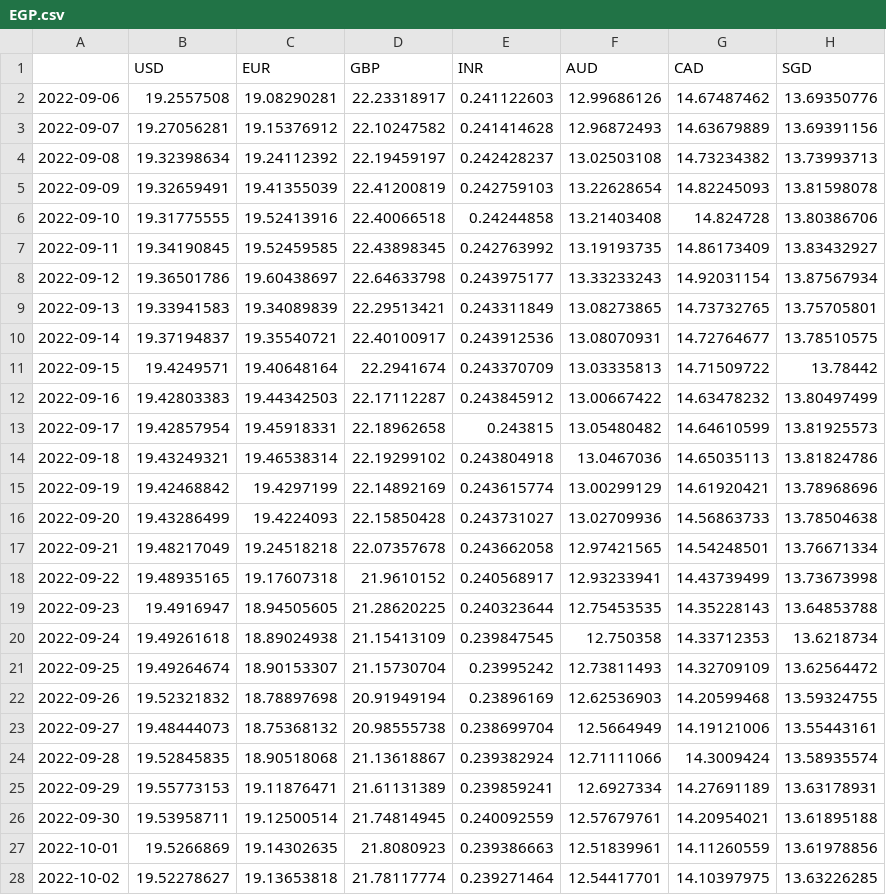
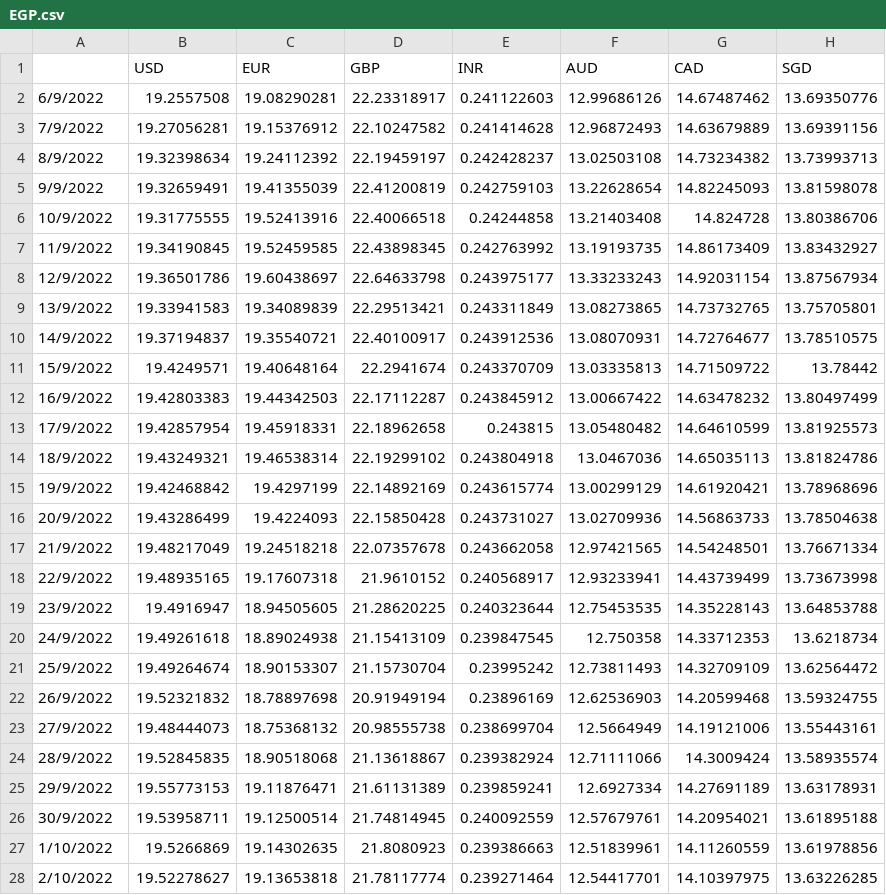
Before and after one commit to 9907daniel/Givplus, a CSV file: forex_score_calculation/EGP.csv, drawn as a sheet; only a part is shown; the diff covers the shown part only; the diff names each change by its address in the sheet, - before the commit and + after, or states it on an @@ line.

```diff
--- a/forex_score_calculation/EGP.csv
+++ b/forex_score_calculation/EGP.csv
-A2: 2022-09-06
+A2: 6/9/2022
-A3: 2022-09-07
+A3: 7/9/2022
-A4: 2022-09-08
+A4: 8/9/2022
-A5: 2022-09-09
+A5: 9/9/2022
-A6: 2022-09-10
+A6: 10/9/2022
-A7: 2022-09-11
+A7: 11/9/2022
-A8: 2022-09-12
+A8: 12/9/2022
-A9: 2022-09-13
+A9: 13/9/2022
-A10: 2022-09-14
+A10: 14/9/2022
-A11: 2022-09-15
+A11: 15/9/2022
-A12: 2022-09-16
+A12: 16/9/2022
-A13: 2022-09-17
+A13: 17/9/2022
-A14: 2022-09-18
+A14: 18/9/2022
-A15: 2022-09-19
+A15: 19/9/2022
-A16: 2022-09-20
+A16: 20/9/2022
-A17: 2022-09-21
+A17: 21/9/2022
-A18: 2022-09-22
+A18: 22/9/2022
-A19: 2022-09-23
+A19: 23/9/2022
-A20: 2022-09-24
+A20: 24/9/2022
-A21: 2022-09-25
+A21: 25/9/2022
-A22: 2022-09-26
+A22: 26/9/2022
-A23: 2022-09-27
+A23: 27/9/2022
-A24: 2022-09-28
+A24: 28/9/2022
-A25: 2022-09-29
+A25: 29/9/2022
-A26: 2022-09-30
+A26: 30/9/2022
-A27: 2022-10-01
+A27: 1/10/2022
-A28: 2022-10-02
+A28: 2/10/2022
```
Also changed, not shown: 173 edited cells elsewhere in this file, backend/files/egp.csv, backend/files/jpy.csv, 11 other files.
